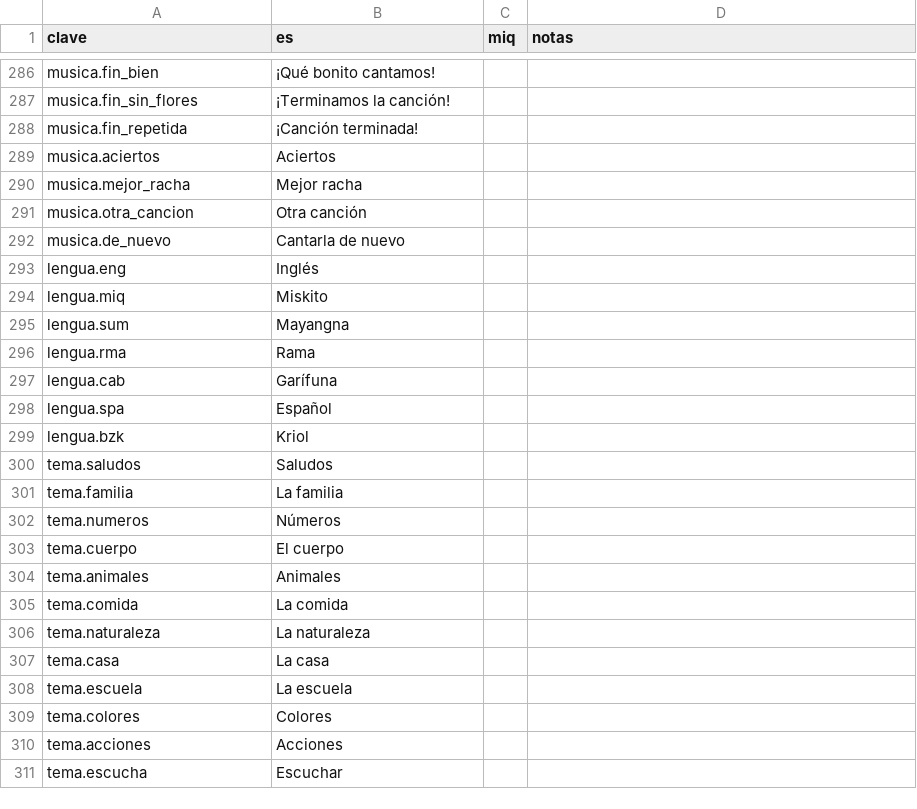
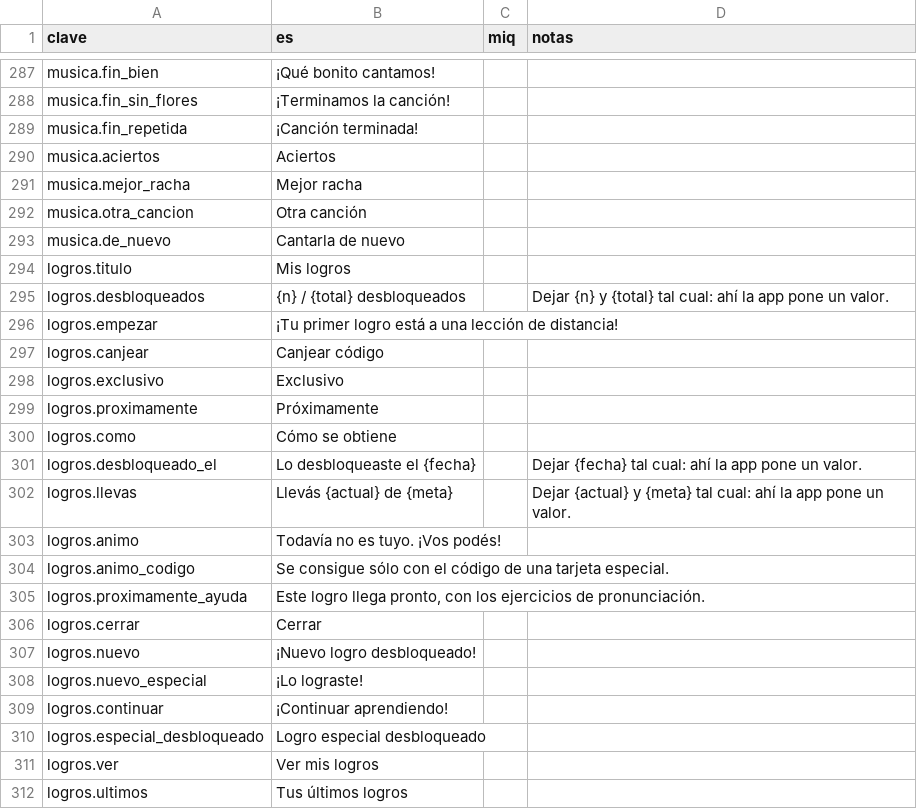
Before and after one commit to dnnyhr/Piko-Aplicacion-para-el-aprendizaje-de-idiomas-, a CSV file: diccionario/miskito/interfaz.csv, drawn as a sheet; only a part is shown, gaps mark what is left out; the shorter side is filled out with more unchanged rows; the diff covers the shown part only.

Commit message:
Logros: Mis logros, celebración y canje de códigos
Los logros son datos (core/logros/catalogo.ts) y salen del log de
eventos, como el XP: progreso, racha en hora de Nicaragua, palabras, con
Piko, exploración y especiales. Al ganar uno aparece «¡Nuevo logro
desbloqueado!», nunca a mitad de una ronda. El logro Piko Hackathon 2026
sólo se consigue canjeando el código de una tarjeta. El perfil y la
portada muestran el resumen.

```diff
--- a/diccionario/miskito/interfaz.csv
+++ b/diccionario/miskito/interfaz.csv
@@ -292 +293,20 @@ musica.otra_cancion,Otra canción,,
 musica.de_nuevo,Cantarla de nuevo,,
+logros.titulo,Mis logros,,
+logros.desbloqueados,{n} / {total} desbloqueados,,Dejar {n} y {total} tal cual: ahí la app pone un valor.
+logros.empezar,¡Tu primer logro está a una lección de distancia!,,
+logros.canjear,Canjear código,,
+logros.exclusivo,Exclusivo,,
+logros.proximamente,Próximamente,,
+logros.como,Cómo se obtiene,,
+logros.desbloqueado_el,Lo desbloqueaste el {fecha},,Dejar {fecha} tal cual: ahí la app pone un valor.
+logros.llevas,Llevás {actual} de {meta},,Dejar {actual} y {meta} tal cual: ahí la app pone un valor.
+logros.animo,Todavía no es tuyo. ¡Vos podés!,,
+logros.animo_codigo,Se consigue sólo con el código de una tarjeta especial.,,
+logros.proximamente_ayuda,"Este logro llega pronto, con los ejercicios de pronunciación.",,
+logros.cerrar,Cerrar,,
+logros.nuevo,¡Nuevo logro desbloqueado!,,
+logros.nuevo_especial,¡Lo lograste!,,
+logros.continuar,¡Continuar aprendiendo!,,
+logros.especial_desbloqueado,Logro especial desbloqueado,,
+logros.ver,Ver mis logros,,
+logros.ultimos,Tus últimos logros,,
```
Also changed, not shown: 25 added rows elsewhere in this file, 33 other files.
